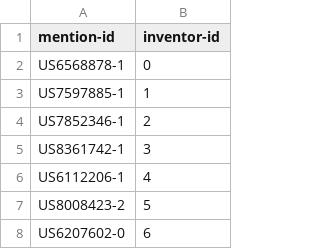
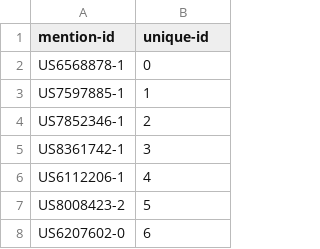
Before and after one commit to PatentsView/PatentsView-Evaluation, a CSV file: pv_evaluation/data/inventor/ens-inventors.csv, drawn as a sheet; only a part is shown.

Commit message:
fix als dataset; prepare package

```diff
--- a/pv_evaluation/data/inventor/ens-inventors.csv
+++ b/pv_evaluation/data/inventor/ens-inventors.csv
@@ -1,2 +1,2 @@
-mention-id,inventor-id
+mention-id,unique-id
 US6568878-1,0
```
Also changed, not shown: 8 other files.
